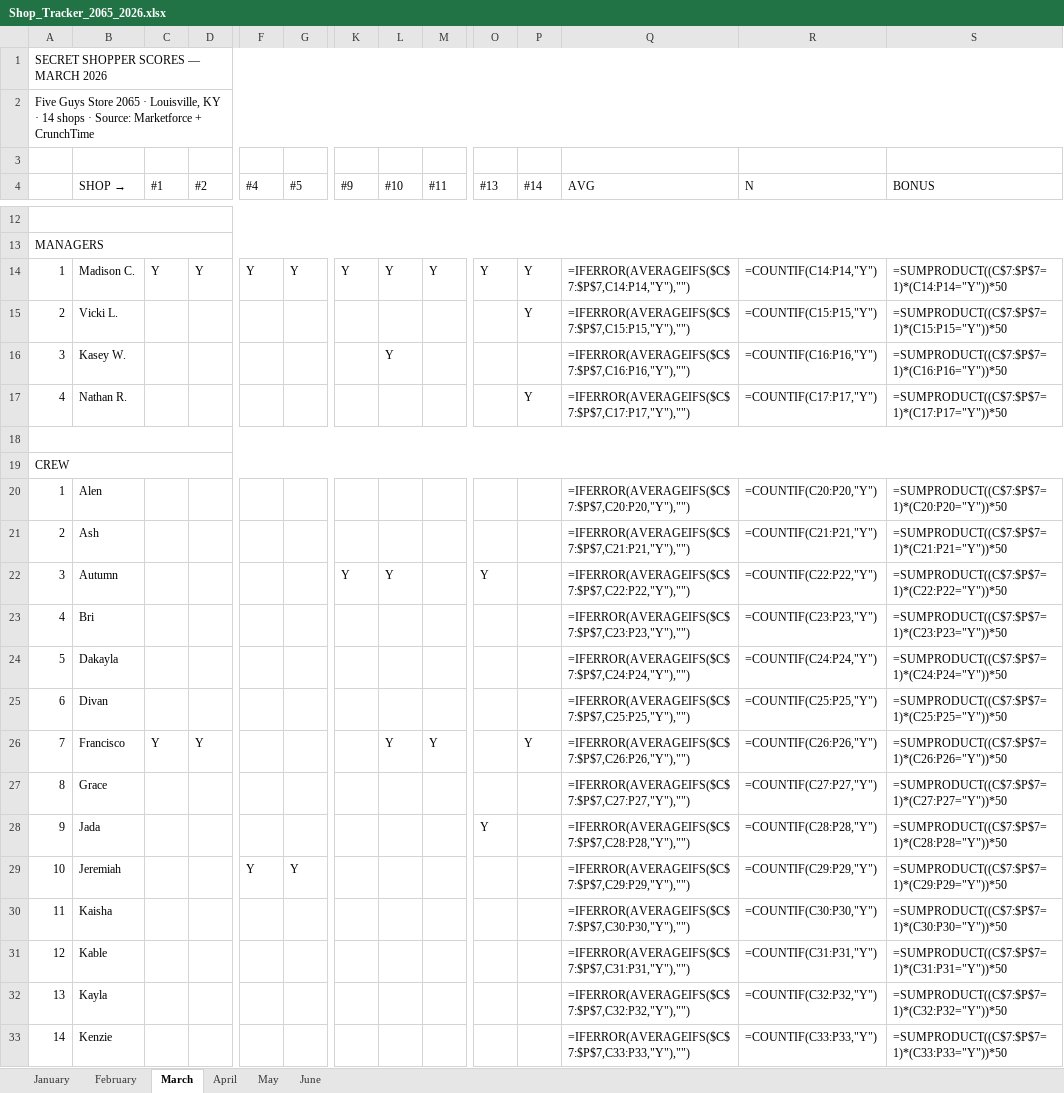
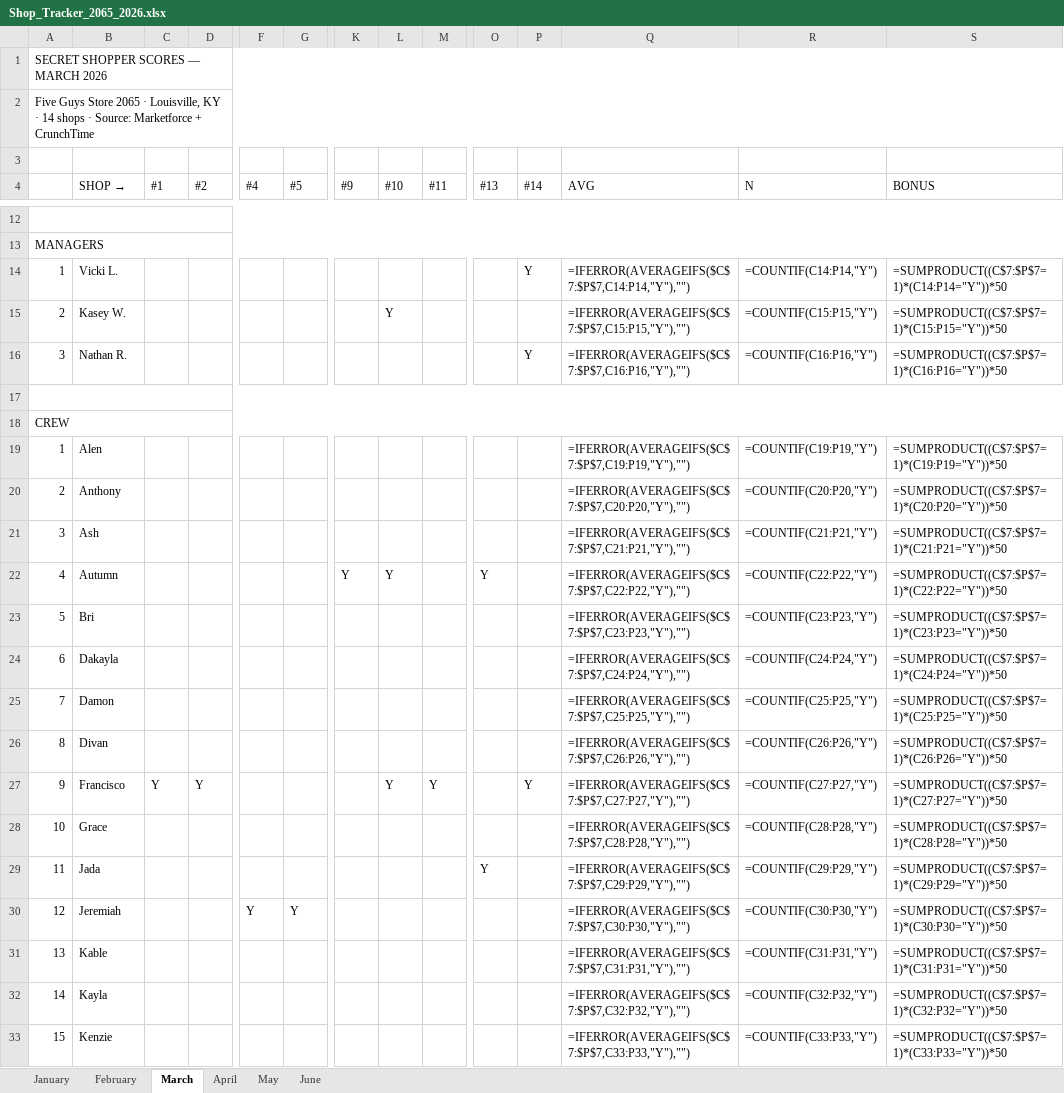
Before and after one commit to bobbycline2000/fiveguys-dashboard, an Excel workbook: Shop_Tracker_2065_2026.xlsx, sheet March, drawn as a sheet; only a part is shown, gaps mark what is left out; values as stored, in another font and other column widths than the file's, no cell formats; formulas without a stored value are shown as written; removed rows and columns are numbered as before the commit, all else as after; rows hold the shown columns only; the diff covers the shown part only; the diff names each change by its address in the sheet, - before the commit and + after, or states it on an @@ line.

```diff
--- a/Shop_Tracker_2065_2026.xlsx (sheet March)
+++ b/Shop_Tracker_2065_2026.xlsx (sheet March)
-row 14: 1 | Madison C. | Y | Y | Y | Y | Y | Y | Y | Y | Y | =IFERROR(AVERAGEIFS($C$7:$P$7,C14:P14,"Y"),"") | =COUNTIF(C14:P14,"Y") | =SUMPRODUCT((C$7:$P$7=1)*(C14:P14="Y"))*50
@@ column A renumbered between rows 14 and 41 @@
-Q14 (AVG): =IFERROR(AVERAGEIFS($C$7:$P$7,C15:P15,"Y"),"")
+Q14 (AVG): =IFERROR(AVERAGEIFS($C$7:$P$7,C14:P14,"Y"),"")
-R14 (N): =COUNTIF(C15:P15,"Y")
+R14 (N): =COUNTIF(C14:P14,"Y")
-S14 (BONUS): =SUMPRODUCT((C$7:$P$7=1)*(C15:P15="Y"))*50
+S14 (BONUS): =SUMPRODUCT((C$7:$P$7=1)*(C14:P14="Y"))*50
-Q15 (AVG): =IFERROR(AVERAGEIFS($C$7:$P$7,C16:P16,"Y"),"")
+Q15 (AVG): =IFERROR(AVERAGEIFS($C$7:$P$7,C15:P15,"Y"),"")
-R15 (N): =COUNTIF(C16:P16,"Y")
+R15 (N): =COUNTIF(C15:P15,"Y")
-S15 (BONUS): =SUMPRODUCT((C$7:$P$7=1)*(C16:P16="Y"))*50
+S15 (BONUS): =SUMPRODUCT((C$7:$P$7=1)*(C15:P15="Y"))*50
-Q16 (AVG): =IFERROR(AVERAGEIFS($C$7:$P$7,C17:P17,"Y"),"")
+Q16 (AVG): =IFERROR(AVERAGEIFS($C$7:$P$7,C16:P16,"Y"),"")
-R16 (N): =COUNTIF(C17:P17,"Y")
+R16 (N): =COUNTIF(C16:P16,"Y")
-S16 (BONUS): =SUMPRODUCT((C$7:$P$7=1)*(C17:P17="Y"))*50
+S16 (BONUS): =SUMPRODUCT((C$7:$P$7=1)*(C16:P16="Y"))*50
-Q19 (AVG): =IFERROR(AVERAGEIFS($C$7:$P$7,C20:P20,"Y"),"")
+Q19 (AVG): =IFERROR(AVERAGEIFS($C$7:$P$7,C19:P19,"Y"),"")
-R19 (N): =COUNTIF(C20:P20,"Y")
+R19 (N): =COUNTIF(C19:P19,"Y")
-S19 (BONUS): =SUMPRODUCT((C$7:$P$7=1)*(C20:P20="Y"))*50
+S19 (BONUS): =SUMPRODUCT((C$7:$P$7=1)*(C19:P19="Y"))*50
+row 20: 2 | Anthony |  |  |  |  |  |  |  |  |  | =IFERROR(AVERAGEIFS($C$7:$P$7,C20:P20,"Y"),"") | =COUNTIF(C20:P20,"Y") | =SUMPRODUCT((C$7:$P$7=1)*(C20:P20="Y"))*50
+row 25: 7 | Damon |  |  |  |  |  |  |  |  |  | =IFERROR(AVERAGEIFS($C$7:$P$7,C25:P25,"Y"),"") | =COUNTIF(C25:P25,"Y") | =SUMPRODUCT((C$7:$P$7=1)*(C25:P25="Y"))*50
-Q26 (AVG): =IFERROR(AVERAGEIFS($C$7:$P$7,C25:P25,"Y"),"")
+Q26 (AVG): =IFERROR(AVERAGEIFS($C$7:$P$7,C26:P26,"Y"),"")
-R26 (N): =COUNTIF(C25:P25,"Y")
+R26 (N): =COUNTIF(C26:P26,"Y")
-S26 (BONUS): =SUMPRODUCT((C$7:$P$7=1)*(C25:P25="Y"))*50
+S26 (BONUS): =SUMPRODUCT((C$7:$P$7=1)*(C26:P26="Y"))*50
-Q27 (AVG): =IFERROR(AVERAGEIFS($C$7:$P$7,C26:P26,"Y"),"")
+Q27 (AVG): =IFERROR(AVERAGEIFS($C$7:$P$7,C27:P27,"Y"),"")
-R27 (N): =COUNTIF(C26:P26,"Y")
+R27 (N): =COUNTIF(C27:P27,"Y")
-S27 (BONUS): =SUMPRODUCT((C$7:$P$7=1)*(C26:P26="Y"))*50
+S27 (BONUS): =SUMPRODUCT((C$7:$P$7=1)*(C27:P27="Y"))*50
-Q28 (AVG): =IFERROR(AVERAGEIFS($C$7:$P$7,C27:P27,"Y"),"")
+Q28 (AVG): =IFERROR(AVERAGEIFS($C$7:$P$7,C28:P28,"Y"),"")
-R28 (N): =COUNTIF(C27:P27,"Y")
+R28 (N): =COUNTIF(C28:P28,"Y")
-S28 (BONUS): =SUMPRODUCT((C$7:$P$7=1)*(C27:P27="Y"))*50
+S28 (BONUS): =SUMPRODUCT((C$7:$P$7=1)*(C28:P28="Y"))*50
-Q29 (AVG): =IFERROR(AVERAGEIFS($C$7:$P$7,C28:P28,"Y"),"")
+Q29 (AVG): =IFERROR(AVERAGEIFS($C$7:$P$7,C29:P29,"Y"),"")
-R29 (N): =COUNTIF(C28:P28,"Y")
+R29 (N): =COUNTIF(C29:P29,"Y")
-S29 (BONUS): =SUMPRODUCT((C$7:$P$7=1)*(C28:P28="Y"))*50
+S29 (BONUS): =SUMPRODUCT((C$7:$P$7=1)*(C29:P29="Y"))*50
-Q30 (AVG): =IFERROR(AVERAGEIFS($C$7:$P$7,C29:P29,"Y"),"")
+Q30 (AVG): =IFERROR(AVERAGEIFS($C$7:$P$7,C30:P30,"Y"),"")
-R30 (N): =COUNTIF(C29:P29,"Y")
+R30 (N): =COUNTIF(C30:P30,"Y")
-S30 (BONUS): =SUMPRODUCT((C$7:$P$7=1)*(C29:P29="Y"))*50
+S30 (BONUS): =SUMPRODUCT((C$7:$P$7=1)*(C30:P30="Y"))*50
-row 30: 11 | Kaisha |  |  |  |  |  |  |  |  |  | =IFERROR(AVERAGEIFS($C$7:$P$7,C30:P30,"Y"),"") | =COUNTIF(C30:P30,"Y") | =SUMPRODUCT((C$7:$P$7=1)*(C30:P30="Y"))*50
```
Also changed, not shown: 2 added rows and 25 edited cells elsewhere in this sheet, sheet January, sheet May, sheet April, sheet February, sheet June, cell formats, 1 other file.
